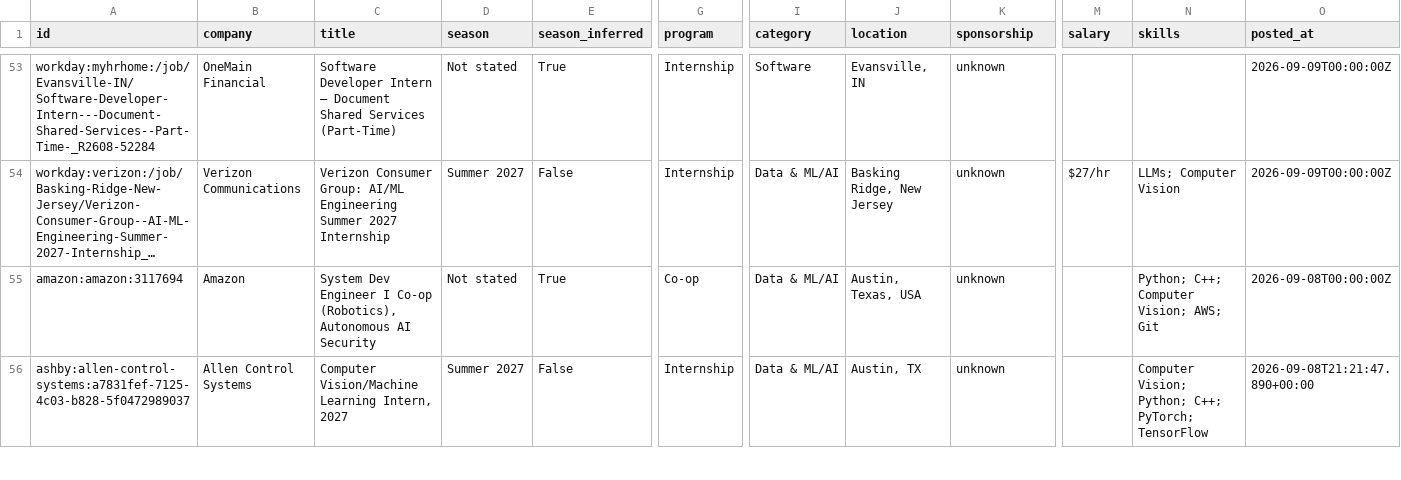
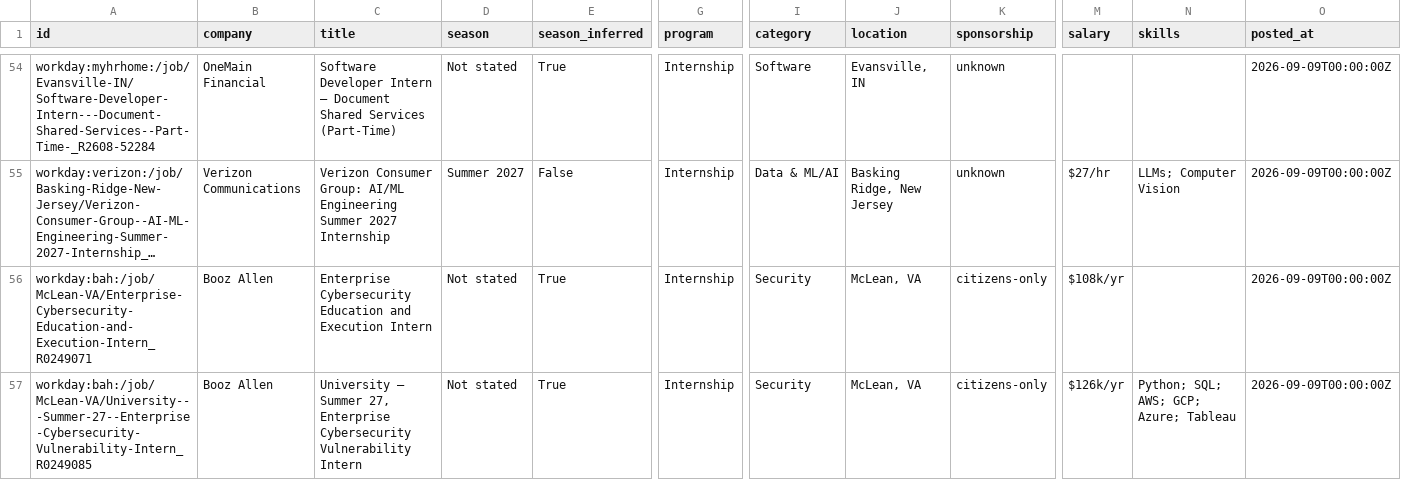
Before and after one commit to superasymmetry/internship-alerts, a CSV file: data/internships.csv, drawn as a sheet; only a part is shown, gaps mark what is left out; the shorter side is filled out with more unchanged rows; long unchanged cells end in …; rows hold the shown columns only; the diff covers the shown part only; the diff names each change by its address in the sheet, - before the commit and + after, or states it on an @@ line.

```diff
--- a/data/internships.csv
+++ b/data/internships.csv
+row 56: workday:bah:/job/McLean-VA/Enterprise-Cybersecurity-Education-and-Execution-Intern_R0249071 | Booz Allen | Enterprise Cybersecurity Education and Execution Intern | Not stated | True | Internship | Security | McLean, VA | citizens-only | $108k/yr |  | 2026-09-09T00:00:00Z
+row 57: workday:bah:/job/McLean-VA/University---Summer-27--Enterprise-Cybersecurity-Vulnerability-Intern_R0249085 | Booz Allen | University – Summer 27, Enterprise Cybersecurity Vulnerability Intern | Not stated | True | Internship | Security | McLean, VA | citizens-only | $126k/yr | Python; SQL; AWS; GCP; Azure; Tableau | 2026-09-09T00:00:00Z
```
Also changed, not shown: 3 added rows, 1 moved row and 1 edited cell elsewhere in this file, docs/internships.csv, 15 other files.
